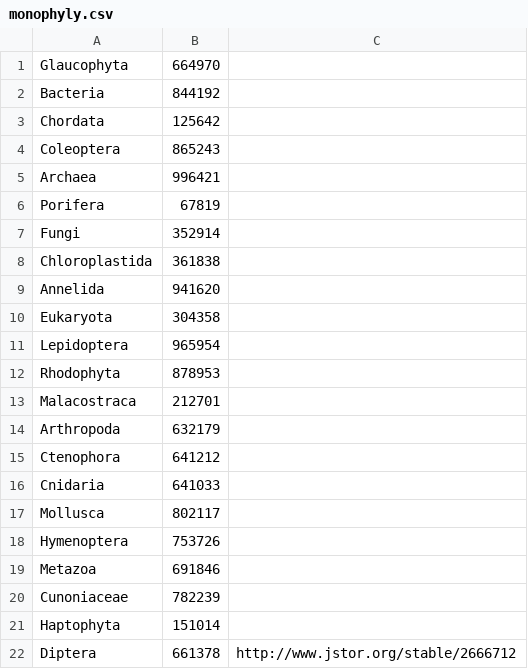
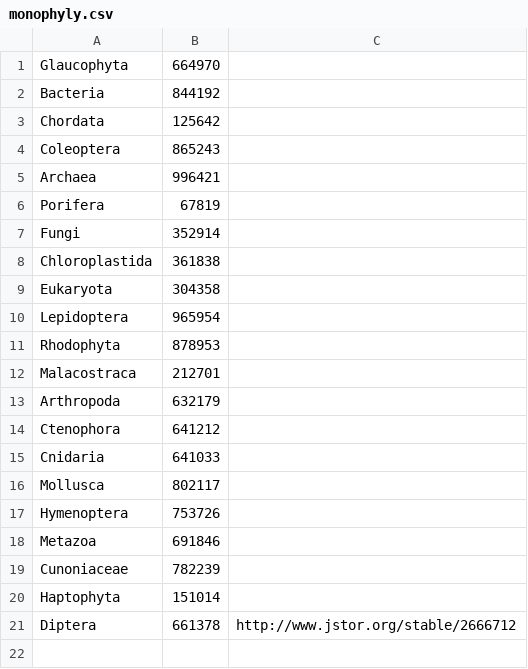
Before and after one commit to OpenTreeOfLife/germinator, a CSV file: taxa/monophyly.csv, drawn as a sheet.

Commit message:
no annelids in monophyly tests

```diff
--- a/taxa/monophyly.csv
+++ b/taxa/monophyly.csv
@@ -8,3 +8,2 @@ Fungi,352914,""
 Chloroplastida,361838,""
-Annelida,941620,""
 Eukaryota,304358,""
```
